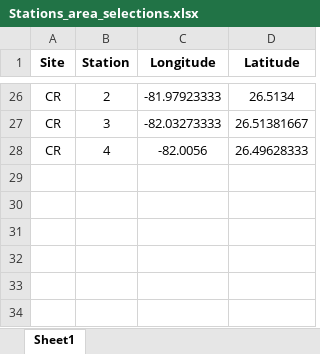
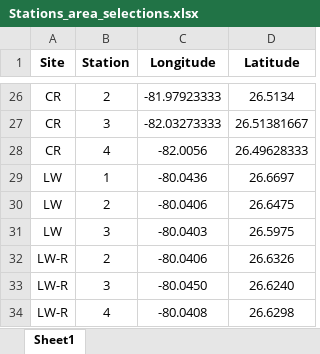
Before and after one commit to E-Levine/Water-Quality-Processing, an Excel workbook: Data/Reference_data/Stations_area_selections.xlsx, sheet Sheet1, drawn as a sheet; only a part is shown, gaps mark what is left out; values as stored, in another font and other column widths than the file's, no borders; the diff names each change by its address in the sheet, - before the commit and + after, or states it on an @@ line.

Commit message:
WQ project updates
Data selection code updates. All longer sections moved to functions in WQ_functions.R/

```diff
--- a/Data/Reference_data/Stations_area_selections.xlsx (sheet Sheet1)
+++ b/Data/Reference_data/Stations_area_selections.xlsx (sheet Sheet1)
+row 29: LW | 1 | -80.0436 | 26.6697
+row 30: LW | 2 | -80.0406 | 26.6475
+row 31: LW | 3 | -80.0403 | 26.5975
+row 32: LW-R | 2 | -80.0406 | 26.6326
+row 33: LW-R | 3 | -80.0450 | 26.6240
+row 34: LW-R | 4 | -80.0408 | 26.6298
```
Also changed, not shown: 2 other files.
